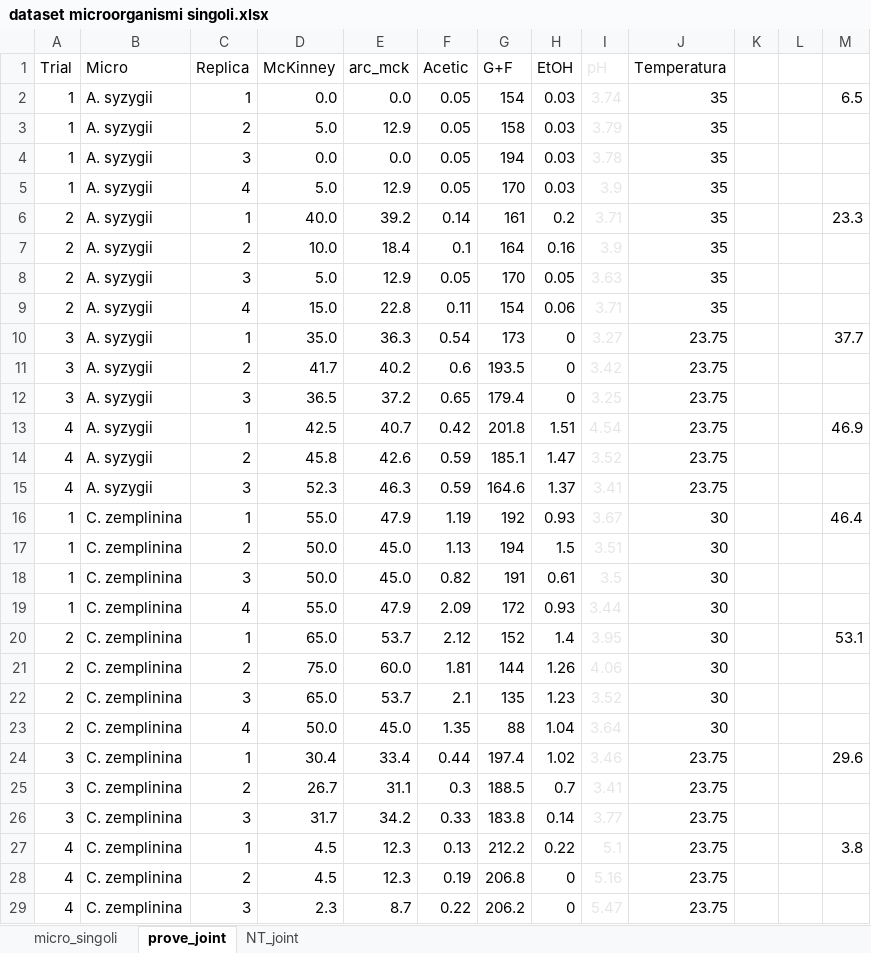
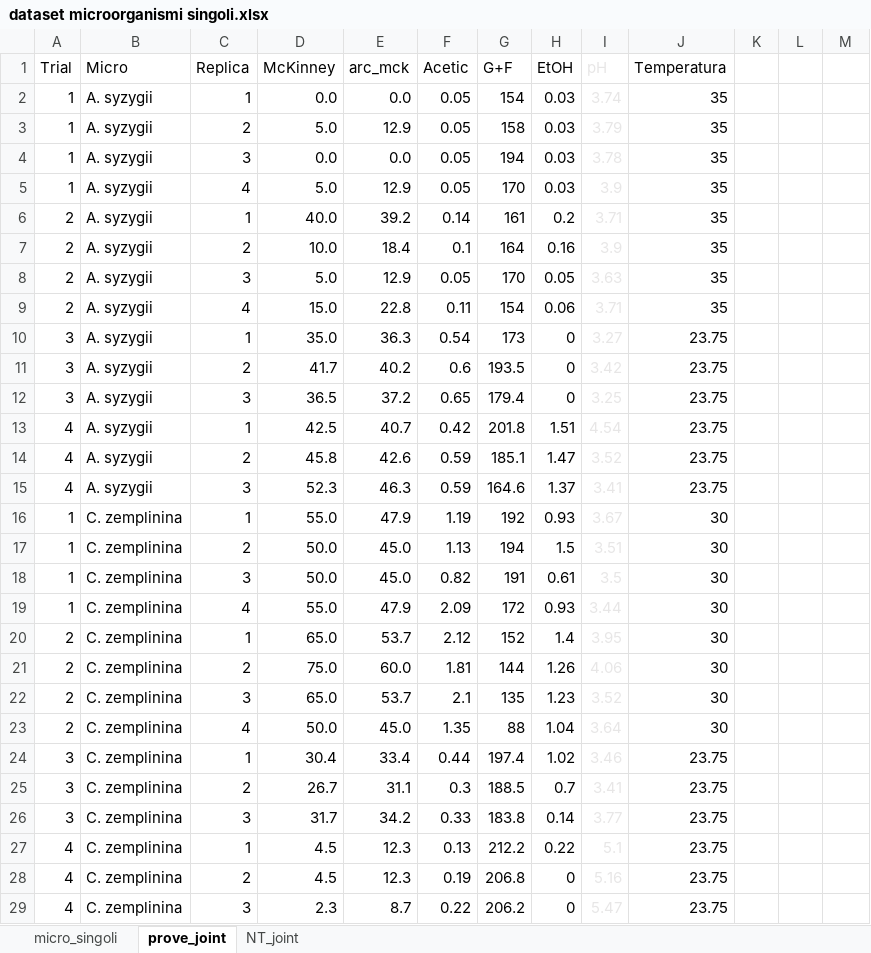
Before and after one commit to lorenzochiapparoli/SR-_single_micro, an Excel workbook: dataset microorganismi singoli.xlsx, sheet prove_joint, drawn as a sheet; only a part is shown; values as stored, in another font and other column widths than the file's, no borders; the diff covers the shown part only; the diff names each change by its address in the sheet, - before the commit and + after, or states it on an @@ line.

```diff
--- a/dataset microorganismi singoli.xlsx (sheet prove_joint)
+++ b/dataset microorganismi singoli.xlsx (sheet prove_joint)
-M2: 6.5
+M2: (empty)
-M6: 23.3
+M6: (empty)
-M10: 37.7
+M10: (empty)
-M13: 46.9
+M13: (empty)
-M16: 46.4
+M16: (empty)
-M20: 53.1
+M20: (empty)
-M24: 29.6
+M24: (empty)
-M27: 3.8
+M27: (empty)
```
Also changed, not shown: 36 edited cells elsewhere in this sheet, 4 other files.
